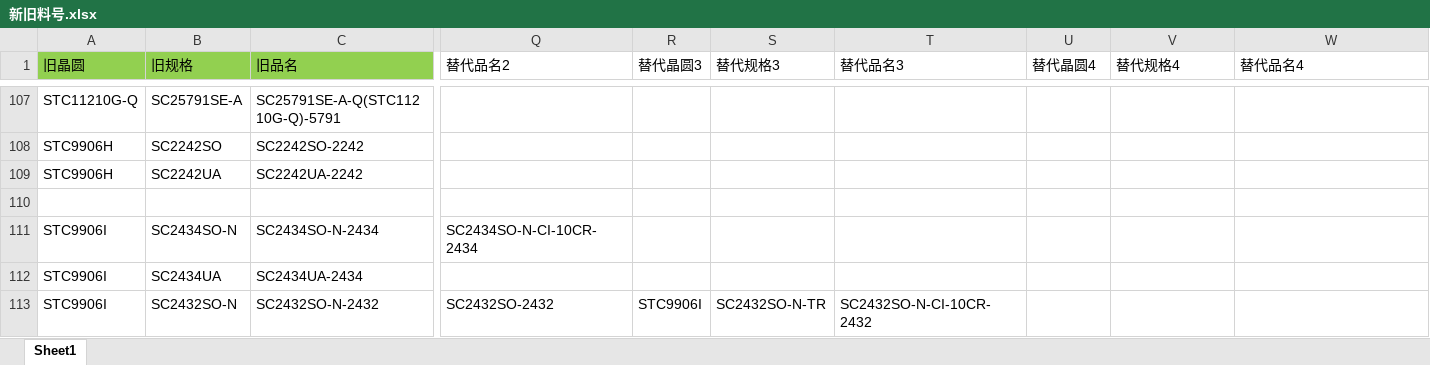
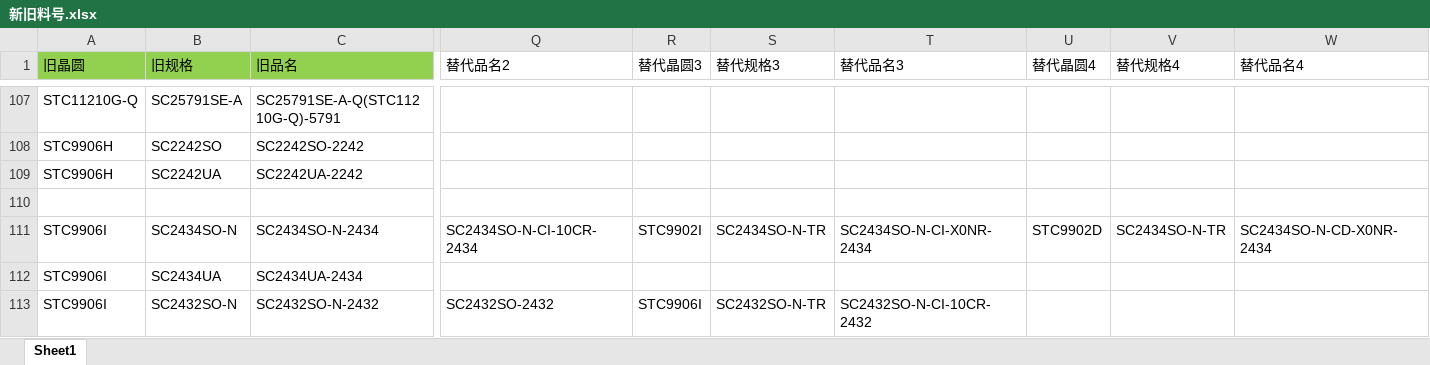
Before and after one commit to TTTriste06/Auto-Replace, an Excel workbook: 新旧料号.xlsx, sheet Sheet1, drawn as a sheet; only a part is shown, gaps mark what is left out; values as stored, in another font and other column widths than the file's, no borders; the diff names each change by its address in the sheet, - before the commit and + after, or states it on an @@ line.

Commit message:
upload 新旧料号.xlsx

```diff
--- a/新旧料号.xlsx (sheet Sheet1)
+++ b/新旧料号.xlsx (sheet Sheet1)
-R111 (替代晶圆3): (empty)
+R111 (替代晶圆3): STC9902I
-S111 (替代规格3): (empty)
+S111 (替代规格3): SC2434SO-N-TR
-T111 (替代品名3): (empty)
+T111 (替代品名3): SC2434SO-N-CI-X0NR-2434
-U111 (替代晶圆4): (empty)
+U111 (替代晶圆4): STC9902D
-V111 (替代规格4): (empty)
+V111 (替代规格4): SC2434SO-N-TR
-W111 (替代品名4): (empty)
+W111 (替代品名4): SC2434SO-N-CD-X0NR-2434
```
